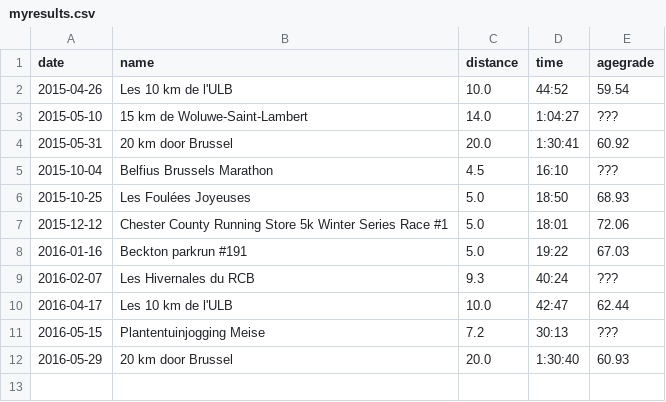
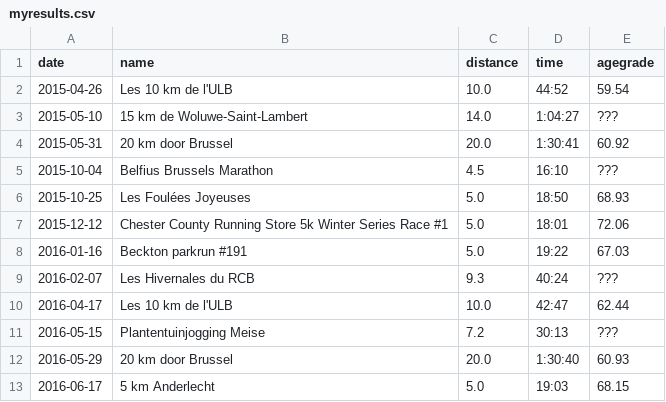
Before and after one commit to ward/run, a CSV file: _data/myresults.csv, drawn as a sheet.

Commit message:
5km anderlecht to my results

```diff
--- a/_data/myresults.csv
+++ b/_data/myresults.csv
@@ -12 +12,2 @@ date,name,distance,time,agegrade
 2016-05-29,20 km door Brussel,20.0,1:30:40,60.93
+2016-06-17,5 km Anderlecht,5.0,19:03,68.15
```
